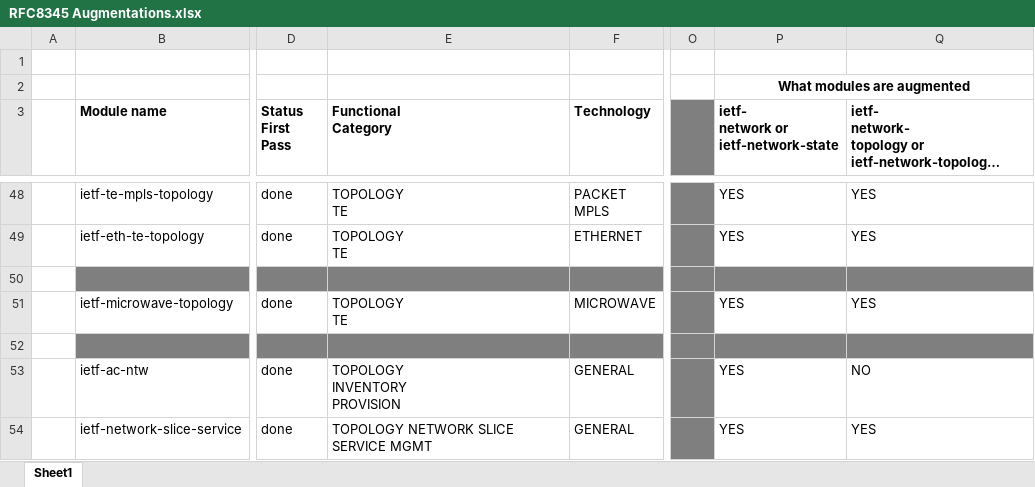
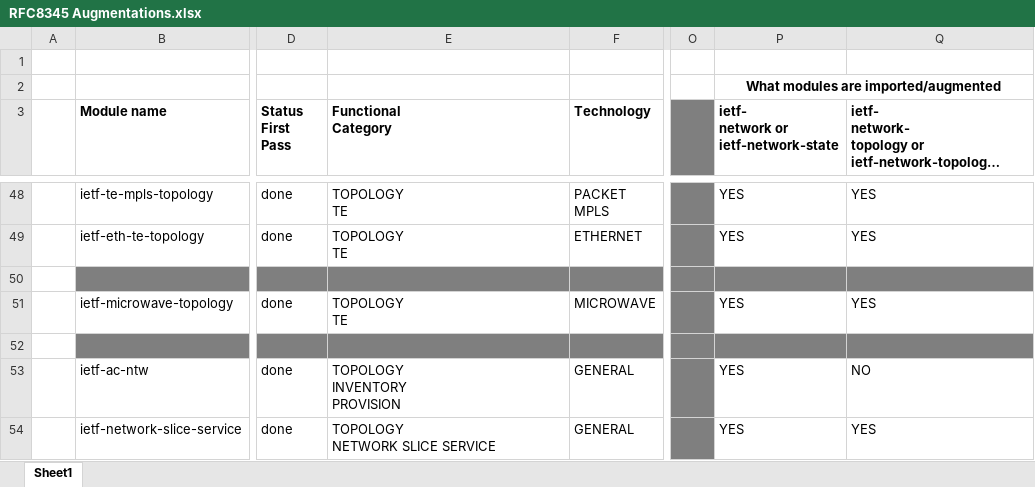
Before and after one commit to ietf-wg-nmop/Misc, an Excel workbook: Digital-Map-Analysis/RFC8345 Augmentations.xlsx, sheet Sheet1, drawn as a sheet; only a part is shown, gaps mark what is left out; long unchanged cells end in …; values as stored, in another font and other column widths than the file's, no borders; charts and pictures and conditional formats not drawn; ↵ is a line break in a cell; the diff covers the shown part only; the diff names each change by its address in the sheet, - before the commit and + after, or states it on an @@ line.

```diff
--- a/Digital-Map-Analysis/RFC8345 Augmentations.xlsx (sheet Sheet1)
+++ b/Digital-Map-Analysis/RFC8345 Augmentations.xlsx (sheet Sheet1)
-P2: What modules are augmented
+P2: What modules are imported/augmented
-E54 (Functional Category): TOPOLOGY NETWORK SLICE SERVICE MGMT
+E54 (Functional Category): TOPOLOGY ↵ NETWORK SLICE SERVICE
```
Also changed, not shown: 6 added rows, 6 removed rows, 13 edited cells and cell formats elsewhere in this sheet.
